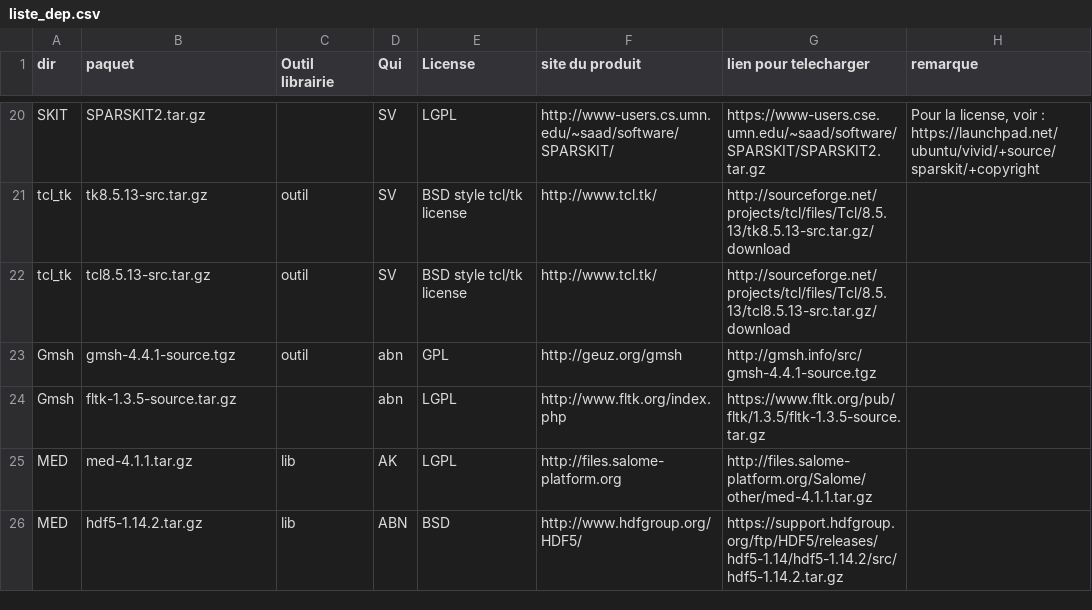
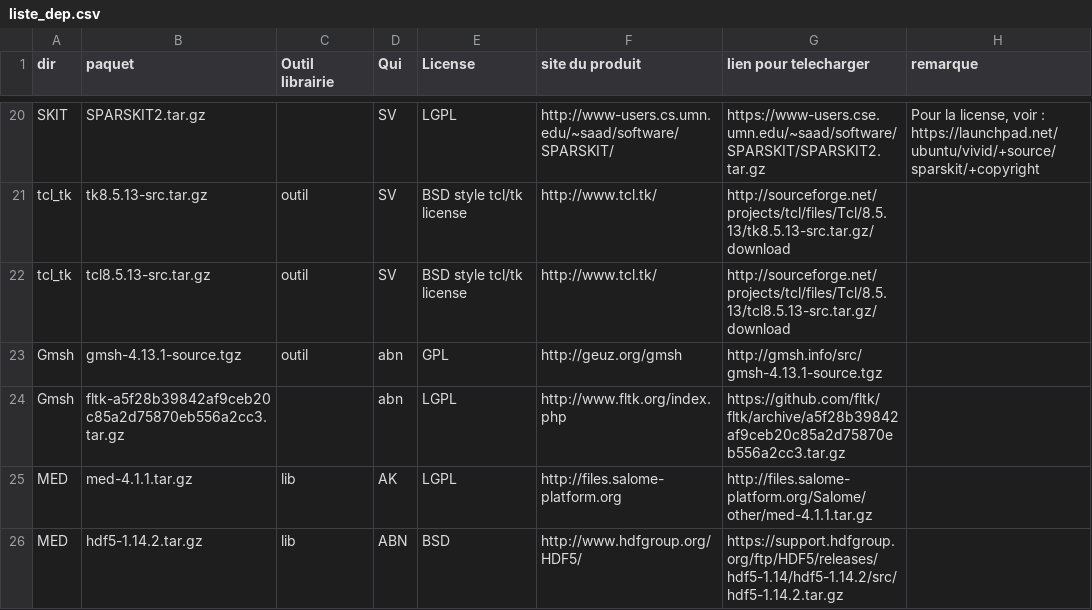
Before and after one commit to cea-trust-platform/trust-code, a CSV file: bin/gestion_externalpackages/liste_dep.csv, drawn as a sheet; only a part is shown, gaps mark what is left out.

Commit message:
[Tools] Upgrade gmsh to 4.13.1 and fltk

```diff
--- a/bin/gestion_externalpackages/liste_dep.csv
+++ b/bin/gestion_externalpackages/liste_dep.csv
@@ -22,4 +22,4 @@ tcl_tk,tk8.5.13-src.tar.gz,outil,SV,"BSD style tcl/tk license",http://www.tcl.tk
 tcl_tk,tcl8.5.13-src.tar.gz,outil,SV,"BSD style tcl/tk license",http://www.tcl.tk/,http://sourceforge.net/projects/tcl/files/Tcl/8.5.13/tcl8.5.13-src.tar.gz/download,
-Gmsh,gmsh-4.4.1-source.tgz,outil,abn,GPL,http://geuz.org/gmsh,http://gmsh.info/src/gmsh-4.4.1-source.tgz,
-Gmsh,fltk-1.3.5-source.tar.gz,,abn,LGPL,http://www.fltk.org/index.php,https://www.fltk.org/pub/fltk/1.3.5/fltk-1.3.5-source.tar.gz,
+Gmsh,gmsh-4.13.1-source.tgz,outil,abn,GPL,http://geuz.org/gmsh,http://gmsh.info/src/gmsh-4.13.1-source.tgz,
+Gmsh,fltk-a5f28b39842af9ceb20c85a2d75870eb556a2cc3.tar.gz,,abn,LGPL,http://www.fltk.org/index.php,https://github.com/fltk/fltk/archive/a5f28b39842af9ceb20c85a2d75870eb556a2cc3.tar.gz,
 MED,med-4.1.1.tar.gz,lib,AK,LGPL,http://files.salome-platform.org,http://files.salome-platform.org/Salome/other/med-4.1.1.tar.gz,
```
Also changed, not shown: 2 other files.
